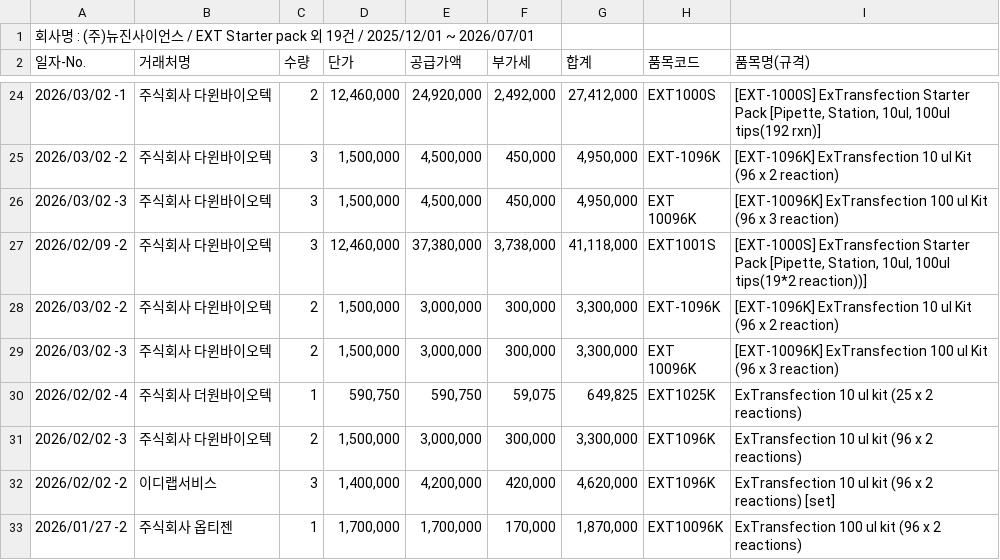
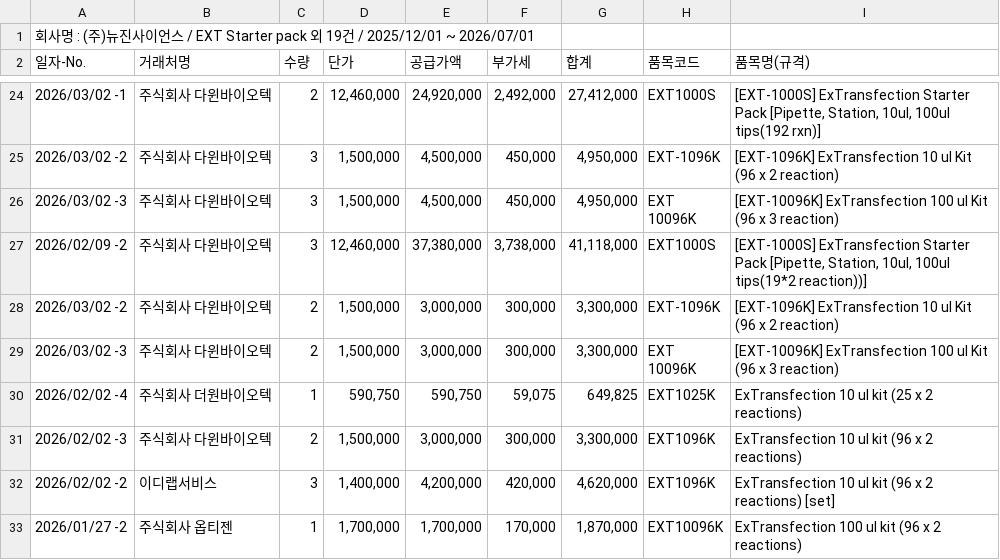
Before and after one commit to newgenes-ui/ngs-settlement, a CSV file: ExT판매현황_수정.csv, drawn as a sheet; only a part is shown, gaps mark what is left out; the diff names each change by its address in the sheet, - before the commit and + after, or states it on an @@ line.

Commit message:
ExT판매현황_수정 반영 및 재고코드 표준화 적용

```diff
--- a/ExT판매현황_수정.csv
+++ b/ExT판매현황_수정.csv
-H27 (품목코드): EXT1001S
+H27 (품목코드): EXT1000S
```
Also changed, not shown: 1 other file.
